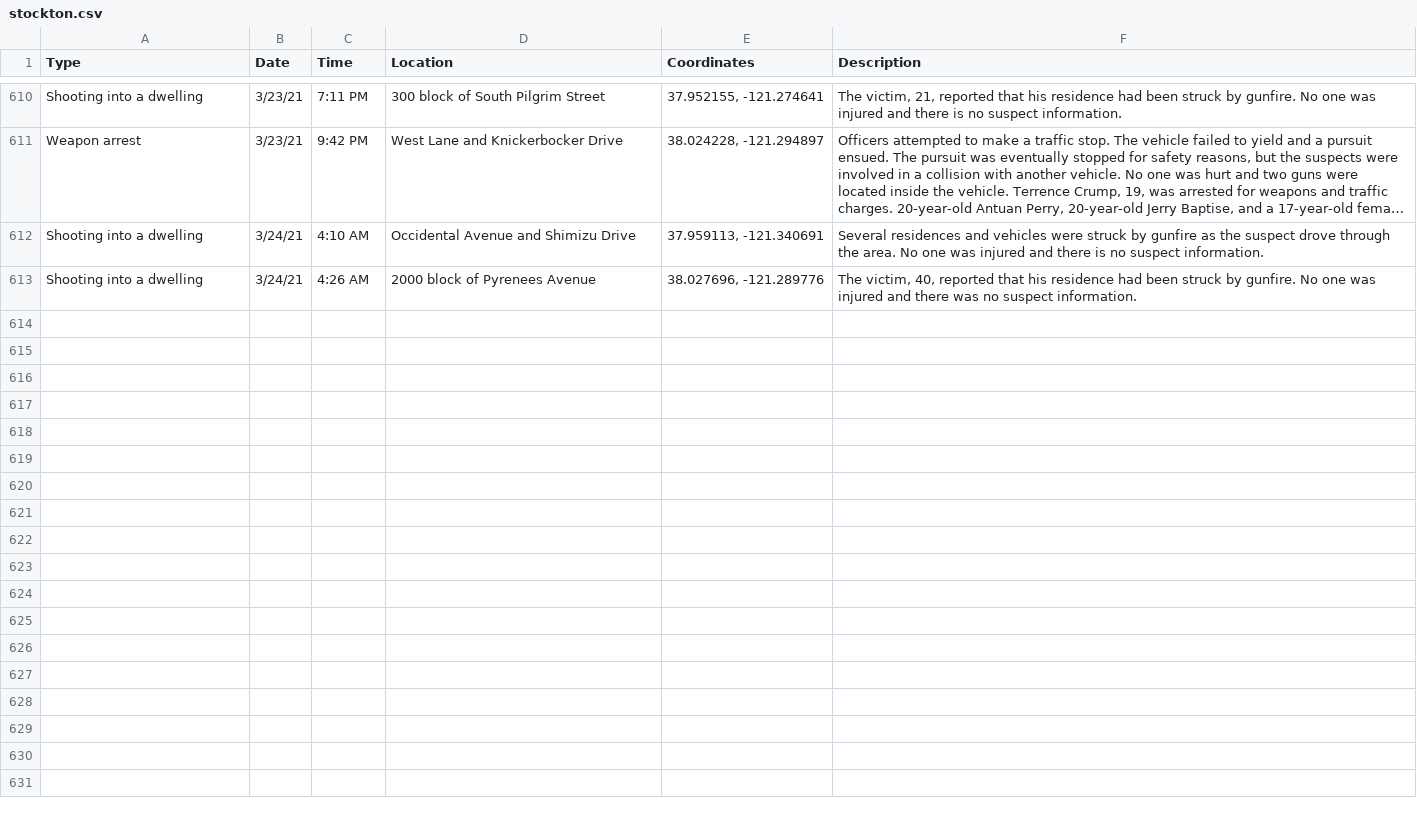
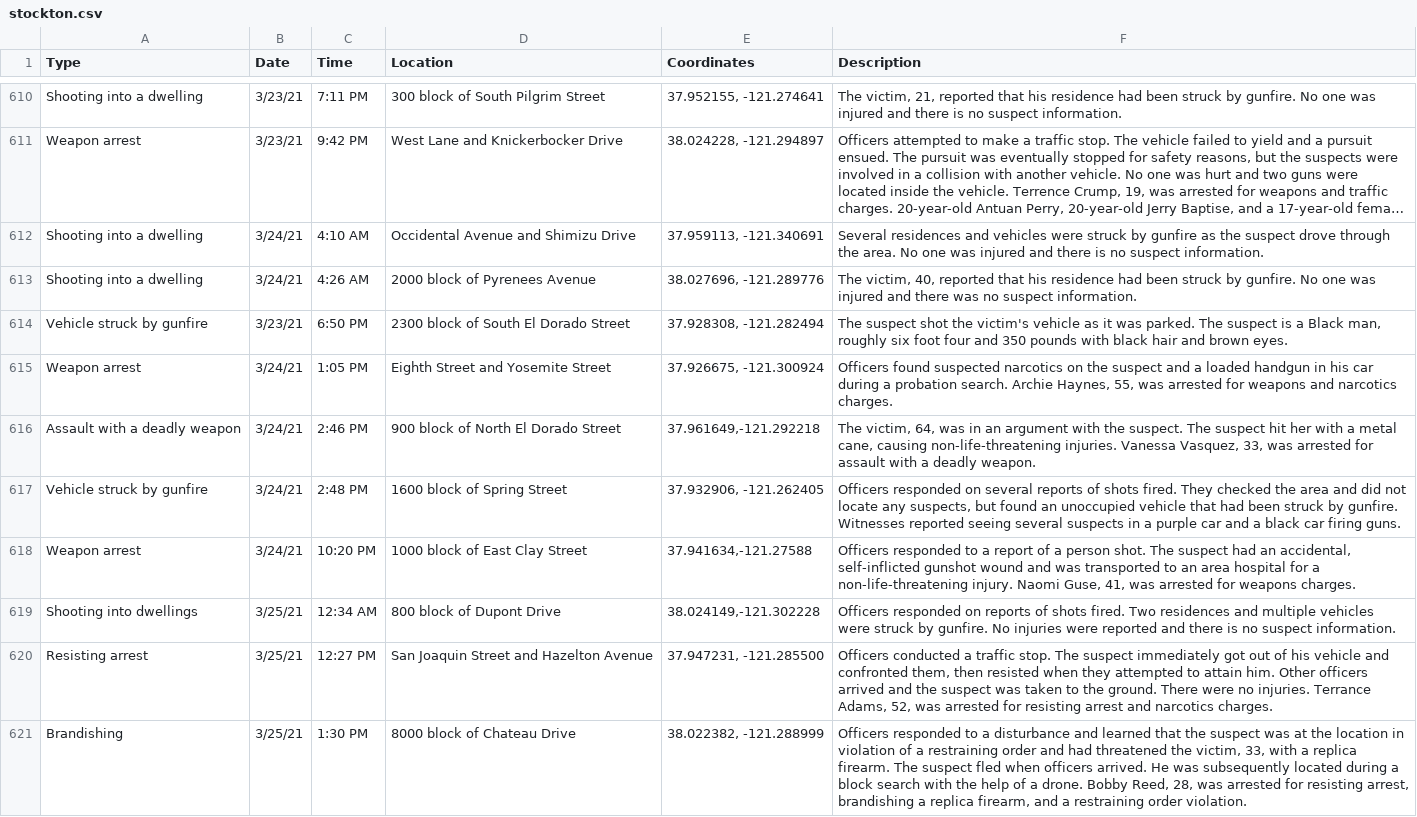
Before and after one commit to miriamwaldvogel/209politics, a CSV file: projects/crimemaps/data/stockton.csv, drawn as a sheet; only a part is shown, gaps mark what is left out; long unchanged cells end in ….

```diff
--- a/projects/crimemaps/data/stockton.csv
+++ b/projects/crimemaps/data/stockton.csv
@@ -613 +613,9 @@ Shooting into a dwelling,3/24/21,4:10 AM,Occidental Avenue and Shimizu Drive,"37
 Shooting into a dwelling,3/24/21,4:26 AM,2000 block of Pyrenees Avenue,"38.027696, -121.289776","The victim, 40, reported that his residence had been struck by gunfire. No one was injured and there was no suspect information."
+Vehicle struck by gunfire,3/23/21,6:50 PM,2300 block of South El Dorado Street,"37.928308, -121.282494","The suspect shot the victim's vehicle as it was parked. The suspect is a Black man, roughly six foot four and 350 pounds with black hair and brown eyes."
+Weapon arrest,3/24/21,1:05 PM,Eighth Street and Yosemite Street,"37.926675, -121.300924","Officers found suspected narcotics on the suspect and a loaded handgun in his car during a probation search. Archie Haynes, 55, was arrested for weapons and narcotics charges."
+Assault with a deadly weapon,3/24/21,2:46 PM,900 block of North El Dorado Street,"37.961649,-121.292218","The victim, 64, was in an argument with the suspect. The suspect hit her with a metal cane, causing non-life-threatening injuries. Vanessa Vasquez, 33, was arrested for assault with a deadly weapon."
+Vehicle struck by gunfire,3/24/21,2:48 PM,1600 block of Spring Street,"37.932906, -121.262405","Officers responded on several reports of shots fired. They checked the area and did not locate any suspects, but found an unoccupied vehicle that had been struck by gunfire. Witnesses reported seeing several suspects in a purple car and a black car firing guns."
+Weapon arrest,3/24/21,10:20 PM,1000 block of East Clay Street,"37.941634,-121.27588","Officers responded to a report of a person shot. The suspect had an accidental, self-inflicted gunshot wound and was transported to an area hospital for a non-life-threatening injury. Naomi Guse, 41, was arrested for weapons charges."
+Shooting into dwellings,3/25/21,12:34 AM,800 block of Dupont Drive,"38.024149,-121.302228",Officers responded on reports of shots fired. Two residences and multiple vehicles were struck by gunfire. No injuries were reported and there is no suspect information.
+Resisting arrest,3/25/21,12:27 PM,San Joaquin Street and Hazelton Avenue,"37.947231, -121.285500","Officers conducted a traffic stop. The suspect immediately got out of his vehicle and confronted them, then resisted when they attempted to attain him. Other officers arrived and the suspect was taken to the ground. There were no injuries. Terrance Adams, 52, was arrested for resisting arrest and narcotics charges."
+Brandishing,3/25/21,1:30 PM,8000 block of Chateau Drive,"38.022382, -121.288999","Officers responded to a disturbance and learned that the suspect was at the location in violation of a restraining order and had threatened the victim, 33, with a replica firearm. The suspect fled when officers arrived. He was subsequently located during a block search with the help of a drone. Bobby Reed, 28, was arrested for resisting arrest, brandishing a replica firearm, and a restraining order violation."
```
Also changed, not shown: 1 other file.
